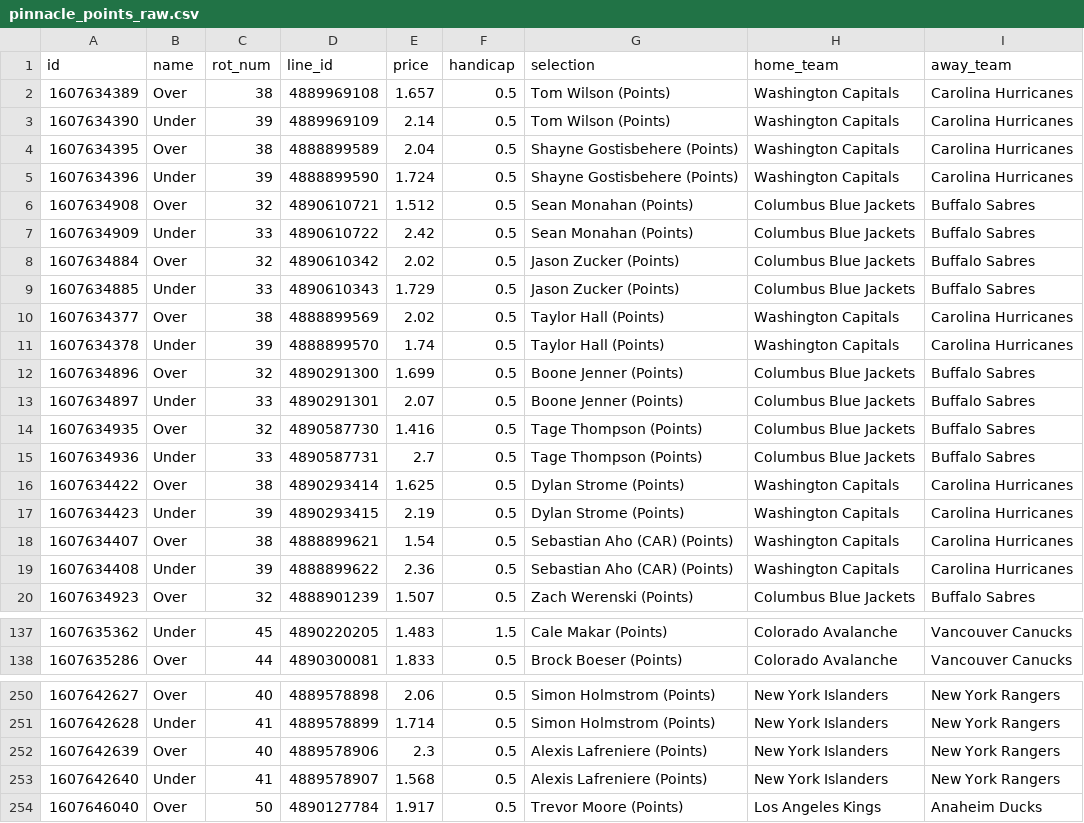
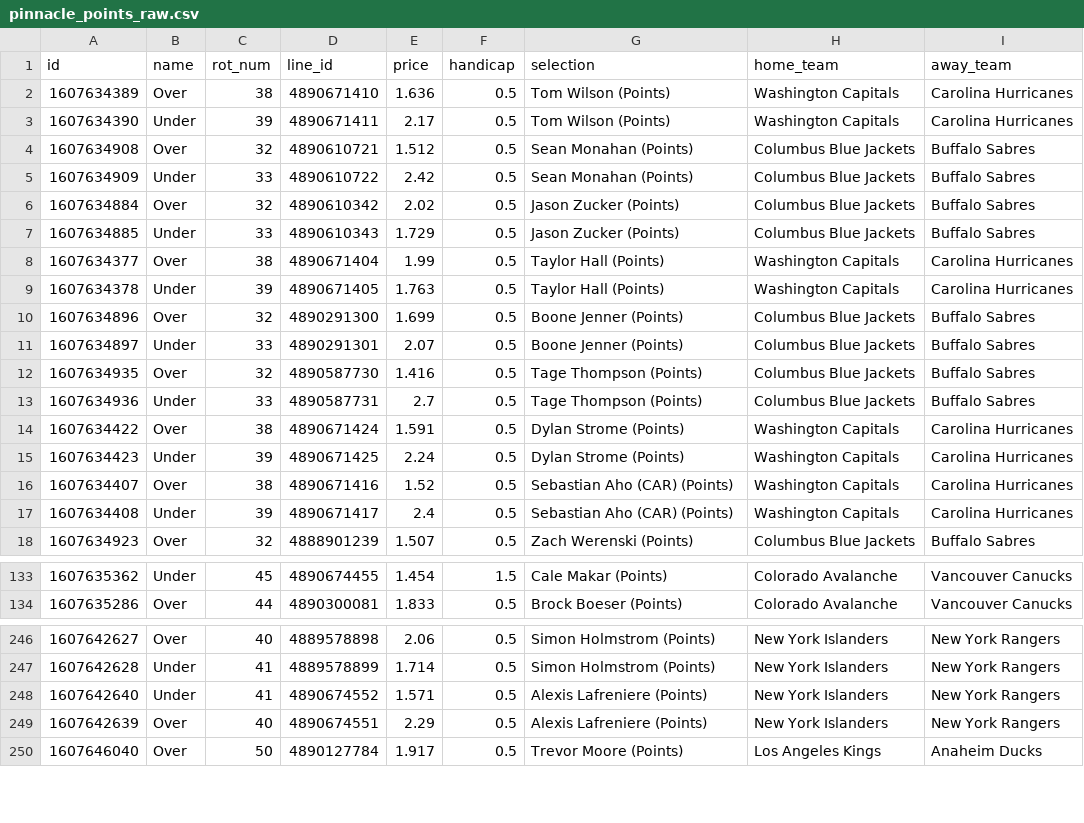
Before and after one commit to jamesbrown1417/NHL, a CSV file: OddsScraper/Pinnacle/pinnacle_points_raw.csv, drawn as a sheet; only a part is shown, gaps mark what is left out; the diff covers the shown part only.

```diff
--- a/OddsScraper/Pinnacle/pinnacle_points_raw.csv
+++ b/OddsScraper/Pinnacle/pinnacle_points_raw.csv
@@ -1,6 +1,4 @@
 id,name,rot_num,line_id,price,handicap,selection,home_team,away_team
-1607634389,Over,38,4889969108,1.657,0.5,Tom Wilson (Points),Washington Capitals,Carolina Hurricanes
-1607634390,Under,39,4889969109,2.14,0.5,Tom Wilson (Points),Washington Capitals,Carolina Hurricanes
-1607634395,Over,38,4888899589,2.04,0.5,Shayne Gostisbehere (Points),Washington Capitals,Carolina Hurricanes
-1607634396,Under,39,4888899590,1.724,0.5,Shayne Gostisbehere (Points),Washington Capitals,Carolina Hurricanes
+1607634389,Over,38,4890671410,1.636,0.5,Tom Wilson (Points),Washington Capitals,Carolina Hurricanes
+1607634390,Under,39,4890671411,2.17,0.5,Tom Wilson (Points),Washington Capitals,Carolina Hurricanes
 1607634908,Over,32,4890610721,1.512,0.5,Sean Monahan (Points),Columbus Blue Jackets,Buffalo Sabres
@@ -9,4 +7,4 @@ id,name,rot_num,line_id,price,handicap,selection,home_team,away_team
 1607634885,Under,33,4890610343,1.729,0.5,Jason Zucker (Points),Columbus Blue Jackets,Buffalo Sabres
-1607634377,Over,38,4888899569,2.02,0.5,Taylor Hall (Points),Washington Capitals,Carolina Hurricanes
-1607634378,Under,39,4888899570,1.74,0.5,Taylor Hall (Points),Washington Capitals,Carolina Hurricanes
+1607634377,Over,38,4890671404,1.99,0.5,Taylor Hall (Points),Washington Capitals,Carolina Hurricanes
+1607634378,Under,39,4890671405,1.763,0.5,Taylor Hall (Points),Washington Capitals,Carolina Hurricanes
 1607634896,Over,32,4890291300,1.699,0.5,Boone Jenner (Points),Columbus Blue Jackets,Buffalo Sabres
@@ -15,6 +13,6 @@ id,name,rot_num,line_id,price,handicap,selection,home_team,away_team
 1607634936,Under,33,4890587731,2.7,0.5,Tage Thompson (Points),Columbus Blue Jackets,Buffalo Sabres
-1607634422,Over,38,4890293414,1.625,0.5,Dylan Strome (Points),Washington Capitals,Carolina Hurricanes
-1607634423,Under,39,4890293415,2.19,0.5,Dylan Strome (Points),Washington Capitals,Carolina Hurricanes
-1607634407,Over,38,4888899621,1.54,0.5,Sebastian Aho (CAR) (Points),Washington Capitals,Carolina Hurricanes
-1607634408,Under,39,4888899622,2.36,0.5,Sebastian Aho (CAR) (Points),Washington Capitals,Carolina Hurricanes
+1607634422,Over,38,4890671424,1.591,0.5,Dylan Strome (Points),Washington Capitals,Carolina Hurricanes
+1607634423,Under,39,4890671425,2.24,0.5,Dylan Strome (Points),Washington Capitals,Carolina Hurricanes
+1607634407,Over,38,4890671416,1.52,0.5,Sebastian Aho (CAR) (Points),Washington Capitals,Carolina Hurricanes
+1607634408,Under,39,4890671417,2.4,0.5,Sebastian Aho (CAR) (Points),Washington Capitals,Carolina Hurricanes
 1607634923,Over,32,4888901239,1.507,0.5,Zach Werenski (Points),Columbus Blue Jackets,Buffalo Sabres
@@ -137,2 +133,2 @@ id,name,rot_num,line_id,price,handicap,selection,home_team,away_team
-1607635362,Under,45,4890220205,1.483,1.5,Cale Makar (Points),Colorado Avalanche,Vancouver Canucks
+1607635362,Under,45,4890674455,1.454,1.5,Cale Makar (Points),Colorado Avalanche,Vancouver Canucks
 1607635286,Over,44,4890300081,1.833,0.5,Brock Boeser (Points),Colorado Avalanche,Vancouver Canucks
@@ -251,4 +247,4 @@ id,name,rot_num,line_id,price,handicap,selection,home_team,away_team
 1607642628,Under,41,4889578899,1.714,0.5,Simon Holmstrom (Points),New York Islanders,New York Rangers
-1607642639,Over,40,4889578906,2.3,0.5,Alexis Lafreniere (Points),New York Islanders,New York Rangers
-1607642640,Under,41,4889578907,1.568,0.5,Alexis Lafreniere (Points),New York Islanders,New York Rangers
+1607642640,Under,41,4890674552,1.571,0.5,Alexis Lafreniere (Points),New York Islanders,New York Rangers
+1607642639,Over,40,4890674551,2.29,0.5,Alexis Lafreniere (Points),New York Islanders,New York Rangers
 1607646040,Over,50,4890127784,1.917,0.5,Trevor Moore (Points),Los Angeles Kings,Anaheim Ducks
```
Also changed, not shown: 2 removed rows and 87 edited cells elsewhere in this file, Data/scraped_odds/neds_player_assists.csv, Data/scraped_odds/neds_player_points.csv, 37 other files.
